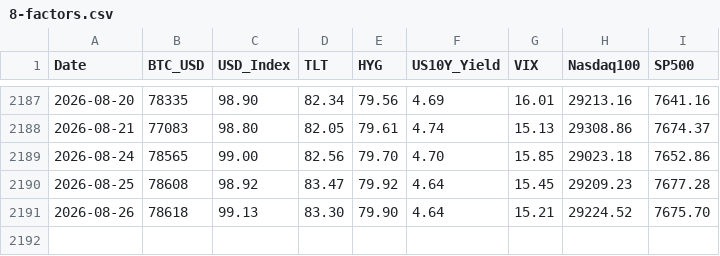
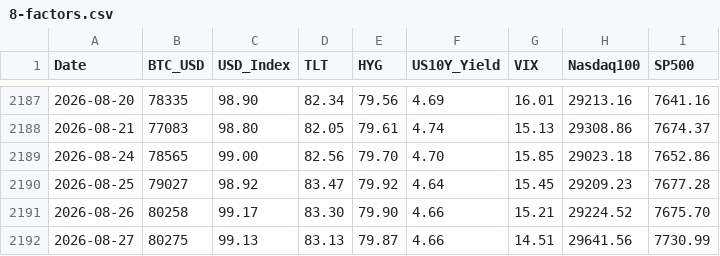
Before and after one commit to edwardchin811227/usmarket, a CSV file: data/8-factors.csv, drawn as a sheet; only a part is shown, gaps mark what is left out.

Commit message:
data: sync 8-factors 2026-08-27 22:40:38

```diff
--- a/data/8-factors.csv
+++ b/data/8-factors.csv
@@ -2189,3 +2189,4 @@ Date,BTC_USD,USD_Index,TLT,HYG,US10Y_Yield,VIX,Nasdaq100,SP500
 2026-08-24,78565,99.00,82.56,79.70,4.70,15.85,29023.18,7652.86
-2026-08-25,78608,98.92,83.47,79.92,4.64,15.45,29209.23,7677.28
-2026-08-26,78618,99.13,83.30,79.90,4.64,15.21,29224.52,7675.70
+2026-08-25,79027,98.92,83.47,79.92,4.64,15.45,29209.23,7677.28
+2026-08-26,80258,99.17,83.30,79.90,4.66,15.21,29224.52,7675.70
+2026-08-27,80275,99.13,83.13,79.87,4.66,14.51,29641.56,7730.99
```
